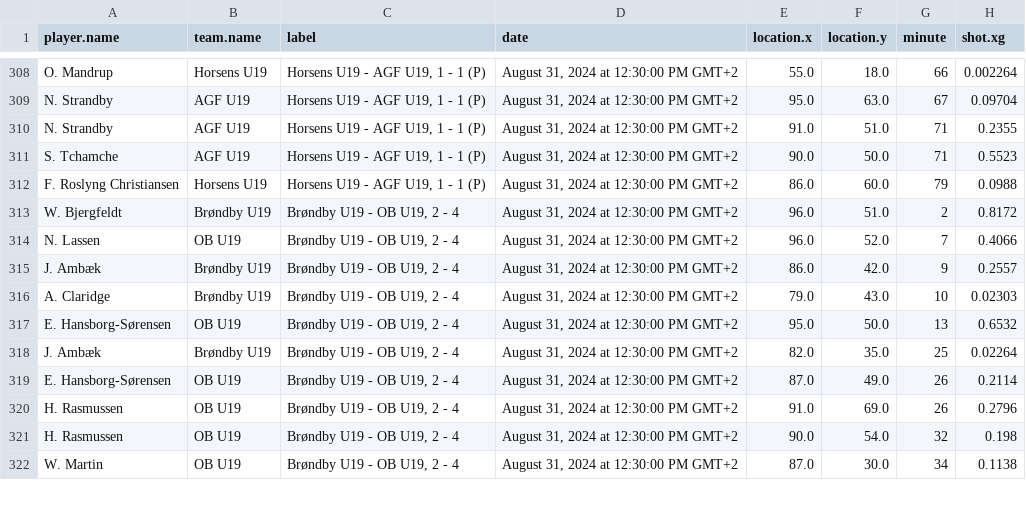
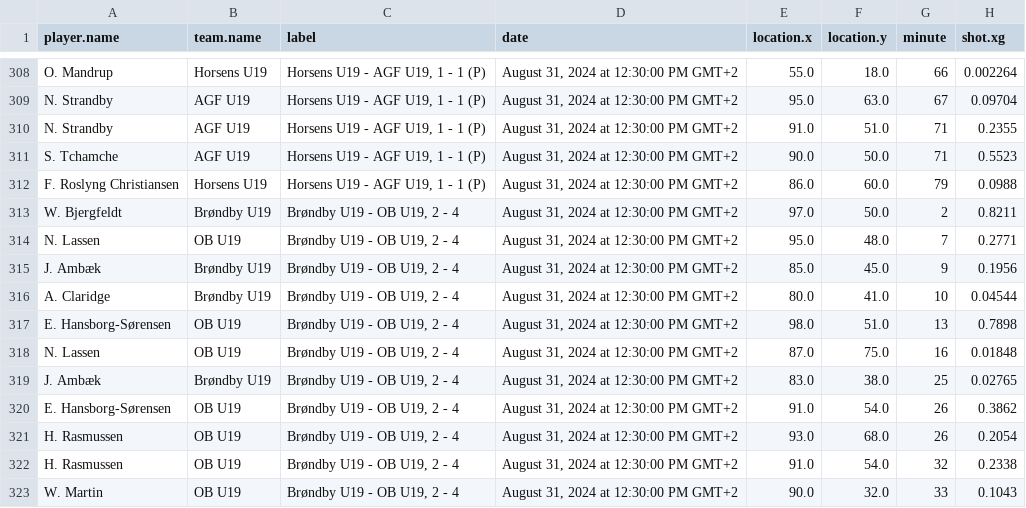
Before and after one commit to AC-Horsens/AC-Horsens-U19, a CSV file: xg.csv, drawn as a sheet; only a part is shown, gaps mark what is left out; the diff covers the shown part only.

```diff
--- a/xg.csv
+++ b/xg.csv
@@ -312,11 +312,12 @@ S. Tchamche,AGF U19,"Horsens U19 - AGF U19, 1 - 1 (P)","August 31, 2024 at 12:30
 F. Roslyng Christiansen,Horsens U19,"Horsens U19 - AGF U19, 1 - 1 (P)","August 31, 2024 at 12:30:00 PM GMT+2",86.0,60.0,79,0.0988
-W. Bjergfeldt,Brøndby U19,"Brøndby U19 - OB U19, 2 - 4","August 31, 2024 at 12:30:00 PM GMT+2",96.0,51.0,2,0.8172
-N. Lassen,OB U19,"Brøndby U19 - OB U19, 2 - 4","August 31, 2024 at 12:30:00 PM GMT+2",96.0,52.0,7,0.4066
-J. Ambæk,Brøndby U19,"Brøndby U19 - OB U19, 2 - 4","August 31, 2024 at 12:30:00 PM GMT+2",86.0,42.0,9,0.2557
-A. Claridge,Brøndby U19,"Brøndby U19 - OB U19, 2 - 4","August 31, 2024 at 12:30:00 PM GMT+2",79.0,43.0,10,0.02303
-E. Hansborg-Sørensen,OB U19,"Brøndby U19 - OB U19, 2 - 4","August 31, 2024 at 12:30:00 PM GMT+2",95.0,50.0,13,0.6532
-J. Ambæk,Brøndby U19,"Brøndby U19 - OB U19, 2 - 4","August 31, 2024 at 12:30:00 PM GMT+2",82.0,35.0,25,0.02264
-E. Hansborg-Sørensen,OB U19,"Brøndby U19 - OB U19, 2 - 4","August 31, 2024 at 12:30:00 PM GMT+2",87.0,49.0,26,0.2114
-H. Rasmussen,OB U19,"Brøndby U19 - OB U19, 2 - 4","August 31, 2024 at 12:30:00 PM GMT+2",91.0,69.0,26,0.2796
-H. Rasmussen,OB U19,"Brøndby U19 - OB U19, 2 - 4","August 31, 2024 at 12:30:00 PM GMT+2",90.0,54.0,32,0.198
-W. Martin,OB U19,"Brøndby U19 - OB U19, 2 - 4","August 31, 2024 at 12:30:00 PM GMT+2",87.0,30.0,34,0.1138
+W. Bjergfeldt,Brøndby U19,"Brøndby U19 - OB U19, 2 - 4","August 31, 2024 at 12:30:00 PM GMT+2",97.0,50.0,2,0.8211
+N. Lassen,OB U19,"Brøndby U19 - OB U19, 2 - 4","August 31, 2024 at 12:30:00 PM GMT+2",95.0,48.0,7,0.2771
+J. Ambæk,Brøndby U19,"Brøndby U19 - OB U19, 2 - 4","August 31, 2024 at 12:30:00 PM GMT+2",85.0,45.0,9,0.1956
+A. Claridge,Brøndby U19,"Brøndby U19 - OB U19, 2 - 4","August 31, 2024 at 12:30:00 PM GMT+2",80.0,41.0,10,0.04544
+E. Hansborg-Sørensen,OB U19,"Brøndby U19 - OB U19, 2 - 4","August 31, 2024 at 12:30:00 PM GMT+2",98.0,51.0,13,0.7898
+N. Lassen,OB U19,"Brøndby U19 - OB U19, 2 - 4","August 31, 2024 at 12:30:00 PM GMT+2",87.0,75.0,16,0.01848
+J. Ambæk,Brøndby U19,"Brøndby U19 - OB U19, 2 - 4","August 31, 2024 at 12:30:00 PM GMT+2",83.0,38.0,25,0.02765
+E. Hansborg-Sørensen,OB U19,"Brøndby U19 - OB U19, 2 - 4","August 31, 2024 at 12:30:00 PM GMT+2",91.0,54.0,26,0.3862
+H. Rasmussen,OB U19,"Brøndby U19 - OB U19, 2 - 4","August 31, 2024 at 12:30:00 PM GMT+2",93.0,68.0,26,0.2054
+H. Rasmussen,OB U19,"Brøndby U19 - OB U19, 2 - 4","August 31, 2024 at 12:30:00 PM GMT+2",91.0,54.0,32,0.2338
+W. Martin,OB U19,"Brøndby U19 - OB U19, 2 - 4","August 31, 2024 at 12:30:00 PM GMT+2",90.0,32.0,33,0.1043
```
Also changed, not shown: 4 added rows, 2 removed rows and 65 edited cells elsewhere in this file, PPDA.csv, dangerzone_entries.csv, 10 other files.
